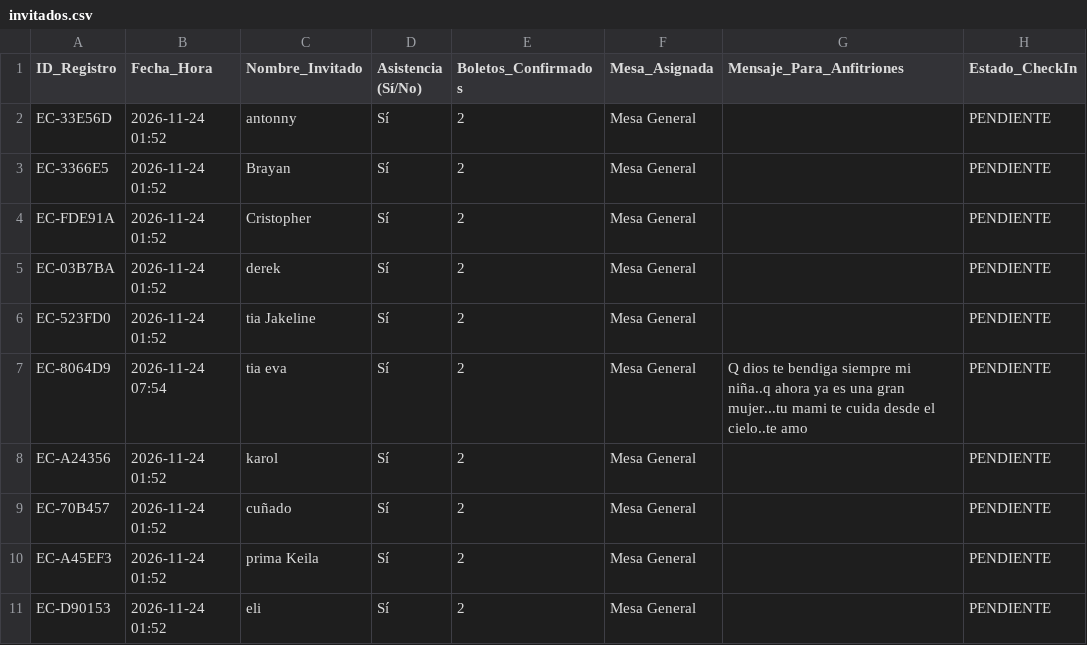
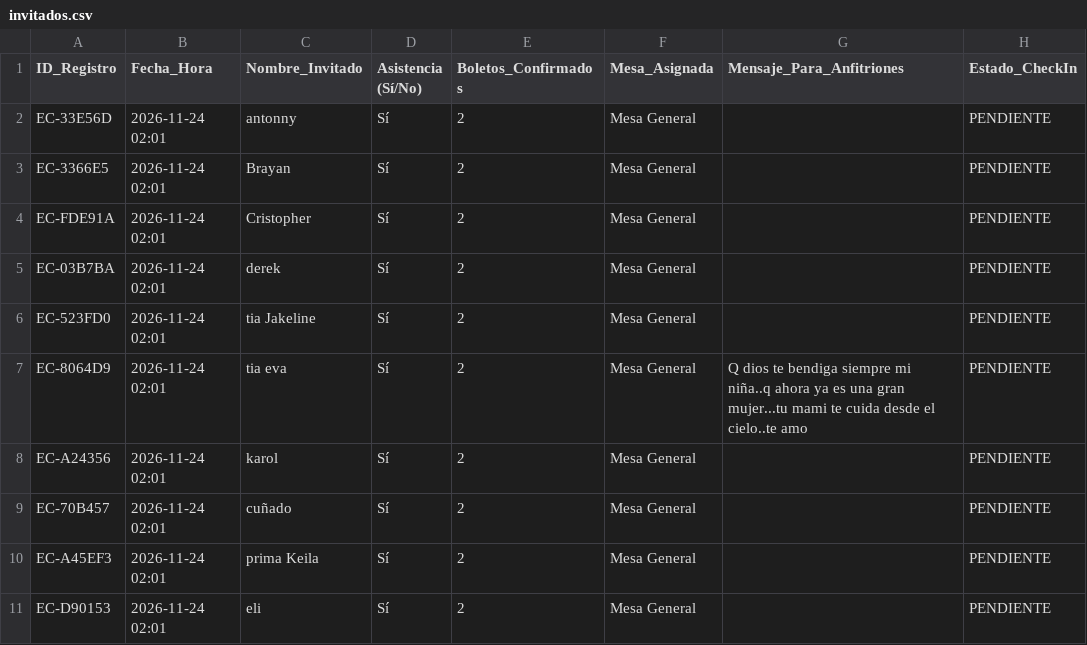
Before and after one commit to eventcraft-ai/invitations, a CSV file: cumpleanos-de-camila-6d83e4/invitados.csv, drawn as a sheet.

Commit message:
Update Guest Excel (cumpleanos-de-camila-6d83e4): 10 families

```diff
--- a/cumpleanos-de-camila-6d83e4/invitados.csv
+++ b/cumpleanos-de-camila-6d83e4/invitados.csv
@@ -1,11 +1,11 @@
 ID_Registro,Fecha_Hora,Nombre_Invitado,Asistencia (Sí/No),Boletos_Confirmados,Mesa_Asignada,Mensaje_Para_Anfitriones,Estado_CheckIn
-"EC-33E56D","2026-11-24 01:52","antonny","Sí","2","Mesa General","","PENDIENTE"
-"EC-3366E5","2026-11-24 01:52","Brayan","Sí","2","Mesa General","","PENDIENTE"
-"EC-FDE91A","2026-11-24 01:52","Cristopher","Sí","2","Mesa General","","PENDIENTE"
-"EC-03B7BA","2026-11-24 01:52","derek","Sí","2","Mesa General","","PENDIENTE"
-"EC-523FD0","2026-11-24 01:52","tia Jakeline","Sí","2","Mesa General","","PENDIENTE"
-"EC-8064D9","2026-11-24 07:54","tia eva","Sí","2","Mesa General","Q dios te bendiga siempre mi niña..q ahora ya es una gran mujer...tu mami te cuida desde el cielo..te amo","PENDIENTE"
-"EC-A24356","2026-11-24 01:52","karol","Sí","2","Mesa General","","PENDIENTE"
-"EC-70B457","2026-11-24 01:52","cuñado","Sí","2","Mesa General","","PENDIENTE"
-"EC-A45EF3","2026-11-24 01:52","prima Keila","Sí","2","Mesa General","","PENDIENTE"
-"EC-D90153","2026-11-24 01:52","eli","Sí","2","Mesa General","","PENDIENTE"
+"EC-33E56D","2026-11-24 02:01","antonny","Sí",2,"Mesa General","","PENDIENTE"
+"EC-3366E5","2026-11-24 02:01","Brayan","Sí",2,"Mesa General","","PENDIENTE"
+"EC-FDE91A","2026-11-24 02:01","Cristopher","Sí",2,"Mesa General","","PENDIENTE"
+"EC-03B7BA","2026-11-24 02:01","derek","Sí",2,"Mesa General","","PENDIENTE"
+"EC-523FD0","2026-11-24 02:01","tia Jakeline","Sí",2,"Mesa General","","PENDIENTE"
+"EC-8064D9","2026-11-24 02:01","tia eva","Sí",2,"Mesa General","Q dios te bendiga siempre mi niña..q ahora ya es una gran mujer...tu mami te cuida desde el cielo..te amo","PENDIENTE"
+"EC-A24356","2026-11-24 02:01","karol","Sí",2,"Mesa General","","PENDIENTE"
+"EC-70B457","2026-11-24 02:01","cuñado","Sí",2,"Mesa General","","PENDIENTE"
+"EC-A45EF3","2026-11-24 02:01","prima Keila","Sí",2,"Mesa General","","PENDIENTE"
+"EC-D90153","2026-11-24 02:01","eli","Sí",2,"Mesa General","","PENDIENTE"
```
Also changed, not shown: 1 other file.
